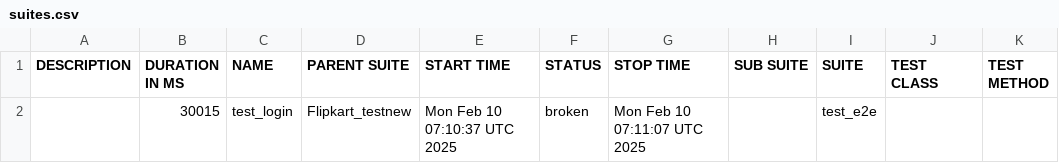
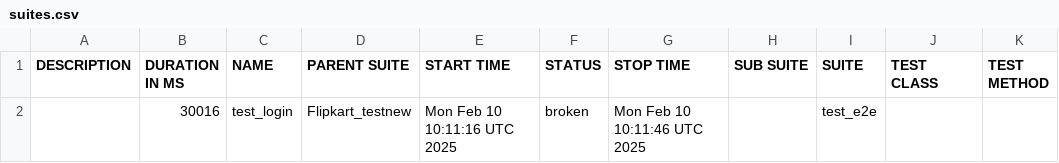
Before and after one commit to ranjangowda123/Flipkart_new, a CSV file: data/suites.csv, drawn as a sheet.

```diff
--- a/data/suites.csv
+++ b/data/suites.csv
@@ -1,2 +1,2 @@
 "DESCRIPTION","DURATION IN MS","NAME","PARENT SUITE","START TIME","STATUS","STOP TIME","SUB SUITE","SUITE","TEST CLASS","TEST METHOD"
-"","30015","test_login","Flipkart_testnew","Mon Feb 10 07:10:37 UTC 2025","broken","Mon Feb 10 07:11:07 UTC 2025","","test_e2e","",""
+"","30016","test_login","Flipkart_testnew","Mon Feb 10 10:11:16 UTC 2025","broken","Mon Feb 10 10:11:46 UTC 2025","","test_e2e","",""
```
Also changed, not shown: 18 other files.
